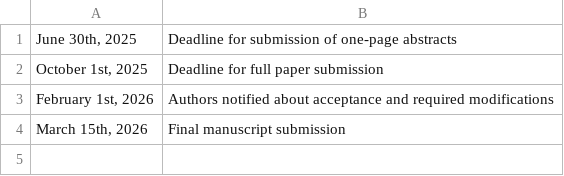
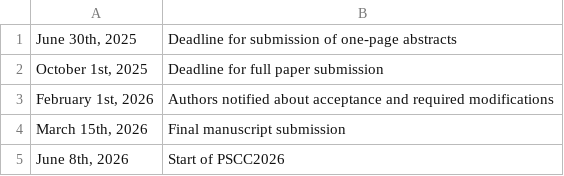
Before and after one commit to SPS-L/pscc2026, a CSV file: content/dates.csv, drawn as a sheet.

```diff
--- a/content/dates.csv
+++ b/content/dates.csv
@@ -4 +4,2 @@
 "March 15th, 2026",Final manuscript submission
+"June 8th, 2026",Start of PSCC2026
```
Also changed, not shown: 1 other file.
